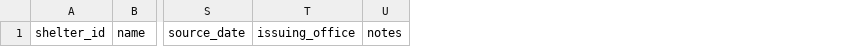
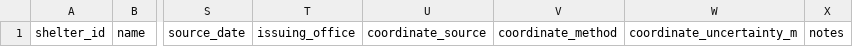
Before and after one commit to millan906/FloodRoute, a CSV file: data/templates/shelter_import_template.csv, drawn as a sheet; only a part is shown, gaps mark what is left out; the diff names each change by its address in the sheet, - before the commit and + after, or states it on an @@ line.

Commit message:
feat: add shelter entrance readiness pipeline

```diff
--- a/data/templates/shelter_import_template.csv
+++ b/data/templates/shelter_import_template.csv
+column U, row 1: coordinate_source
+column V, row 1: coordinate_method
+column W, row 1: coordinate_uncertainty_m
```
Also changed, not shown: 8 other files.
